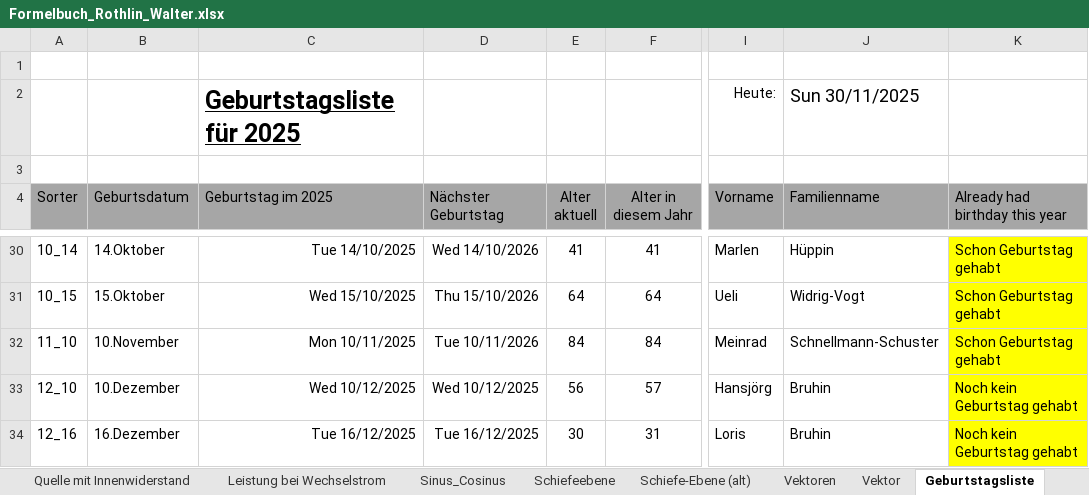
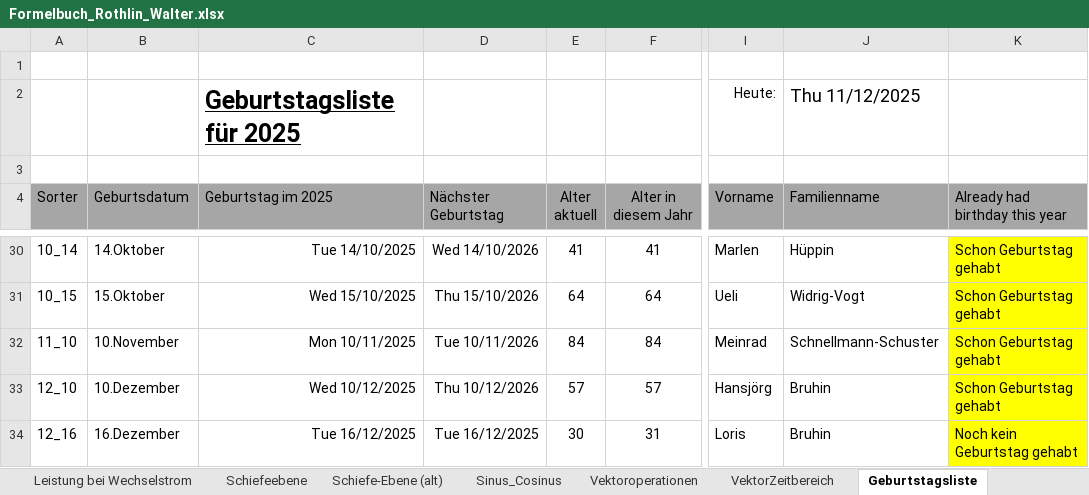
Before and after one commit to walter-rothlin/Source-Code, an Excel workbook: SchulungsUnterlagen/Formelbuch_Rothlin_Walter.xlsx, sheet Geburtstagsliste, drawn as a sheet; only a part is shown, gaps mark what is left out; values as stored, in another font and other column widths than the file's, no borders; charts and pictures and conditional formats not drawn; the diff names each change by its address in the sheet, - before the commit and + after, or states it on an @@ line.

```diff
--- a/SchulungsUnterlagen/Formelbuch_Rothlin_Walter.xlsx (sheet Geburtstagsliste)
+++ b/SchulungsUnterlagen/Formelbuch_Rothlin_Walter.xlsx (sheet Geburtstagsliste)
-sheet tab: Vektoren
+sheet tab: Vektoroperationen
-sheet tab: Vektor
+sheet tab: VektorZeitbereich
@@ sheet tab order changed: Leistung bei Wechselstrom | Schiefeebene | Schiefe-Ebene (alt) | Sinus_Cosinus | Vektoroperationen | VektorZeitbereich | Geburtstagsliste @@
-J2 (Familienname): Sun 30/11/2025
+J2 (Familienname): Thu 11/12/2025
-D33 (Nächster Geburtstag): Wed 10/12/2025
+D33 (Nächster Geburtstag): Thu 10/12/2026
-E33 (Alter aktuell): 56
+E33 (Alter aktuell): 57
-K33 (Already had birthday this year): Noch kein Geburtstag gehabt
+K33 (Already had birthday this year): Schon Geburtstag gehabt
```
Also changed, not shown: sheet Sinus_Cosinus, sheet Kinematik_1, sheet Kinematik_2, sheet Leistung bei Wechselstrom, sheet TOC, sheet Einheitenvorsätze, 3 more sheets, other sheet tabs, formulas that keep their value, charts or pictures.
